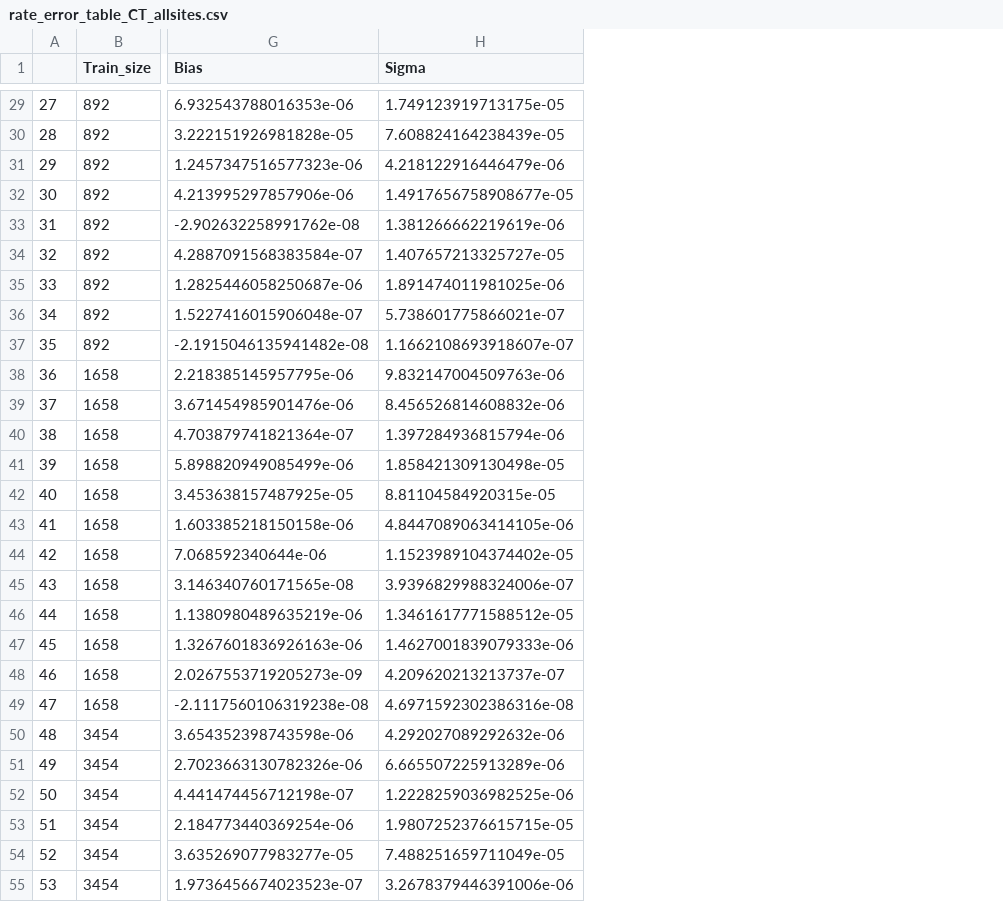
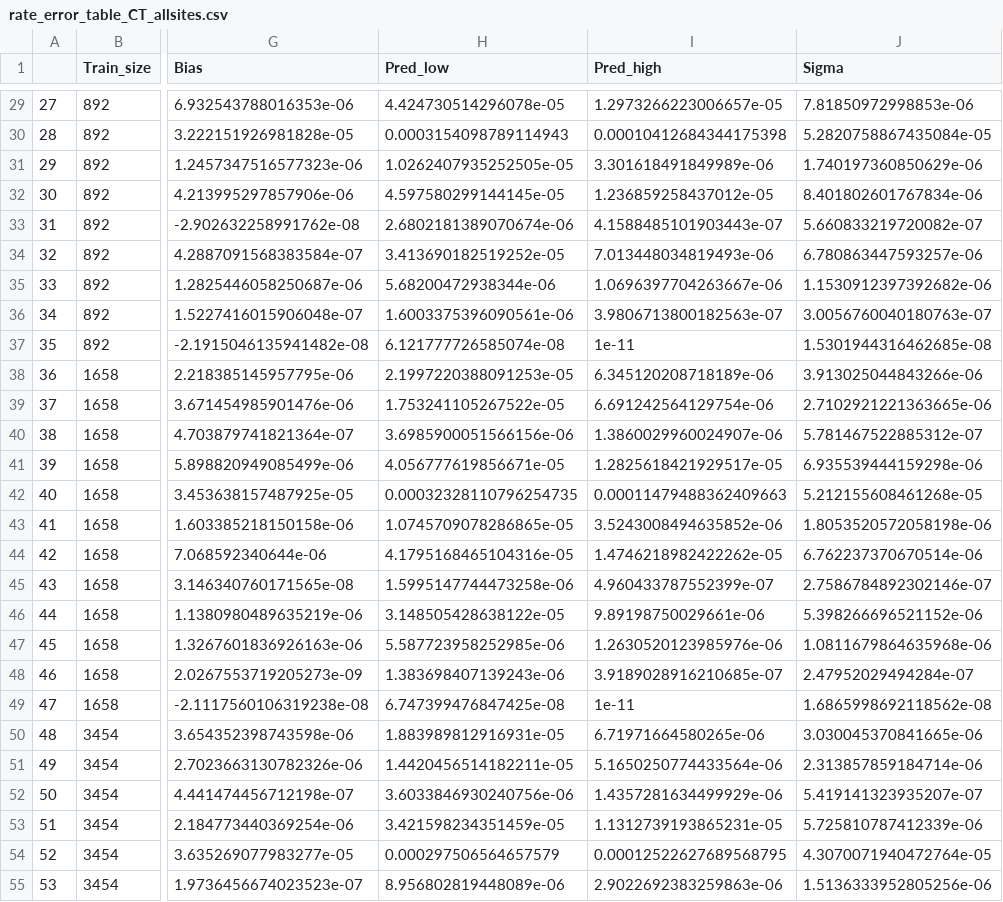
Before and after one commit to naveenragur/ML4SicilyTsunami, a CSV file: model/CT/multifoldMC/out/rate_error_table_CT_allsites.csv, drawn as a sheet; only a part is shown, gaps mark what is left out; addresses are those after the commit; the diff covers the shown part only; the diff names each change by its address in the sheet, - before the commit and + after, or states it on an @@ line.

```diff
--- a/model/CT/multifoldMC/out/rate_error_table_CT_allsites.csv
+++ b/model/CT/multifoldMC/out/rate_error_table_CT_allsites.csv
+column H (Pred_low), rows 29-55: 4.424730514296078e-05 | 0.0003154098789114943 | 1.0262407935252505e-05 | 4.597580299144145e-05 | 2.6802181389070674e-06 | 3.413690182519252e-05 | 5.68200472938344e-06 | 1.6003375396090561e-06 | 6.121777726585074e-08 | 2.1997220388091253e-05 | 1.753241105267522e-05 | 3.6985900051566156e-06 | 4.056777619856671e-05 | 0.00032328110796254735 | 1.0745709078286865e-05 | 4.1795168465104316e-05 | 1.5995147744473258e-06 | 3.148505428638122e-05 | 5.587723958252985e-06 | 1.383698407139243e-06 | 6.747399476847425e-08 | 1.883989812916931e-05 | 1.4420456514182211e-05 | 3.6033846930240756e-06 | 3.421598234351459e-05 | 0.000297506564657579 | 8.956802819448089e-06
+column I (Pred_high), rows 29-55: 1.2973266223006657e-05 | 0.00010412684344175398 | 3.301618491849989e-06 | 1.236859258437012e-05 | 4.1588485101903443e-07 | 7.013448034819493e-06 | 1.0696397704263667e-06 | 3.9806713800182563e-07 | 1e-11 | 6.345120208718189e-06 | 6.691242564129754e-06 | 1.3860029960024907e-06 | 1.2825618421929517e-05 | 0.00011479488362409663 | 3.5243008494635852e-06 | 1.4746218982422262e-05 | 4.960433787552399e-07 | 9.89198750029661e-06 | 1.2630520123985976e-06 | 3.9189028916210685e-07 | 1e-11 | 6.71971664580265e-06 | 5.1650250774433564e-06 | 1.4357281634499929e-06 | 1.1312739193865231e-05 | 0.00012522627689568795 | 2.9022692383259863e-06
-J29 (Sigma): 1.749123919713175e-05
+J29 (Sigma): 7.81850972998853e-06
-J30 (Sigma): 7.608824164238439e-05
+J30 (Sigma): 5.2820758867435084e-05
-J31 (Sigma): 4.218122916446479e-06
+J31 (Sigma): 1.740197360850629e-06
-J32 (Sigma): 1.4917656758908677e-05
+J32 (Sigma): 8.401802601767834e-06
-J33 (Sigma): 1.381266662219619e-06
+J33 (Sigma): 5.660833219720082e-07
-J34 (Sigma): 1.407657213325727e-05
+J34 (Sigma): 6.780863447593257e-06
-J35 (Sigma): 1.891474011981025e-06
+J35 (Sigma): 1.1530912397392682e-06
-J36 (Sigma): 5.738601775866021e-07
+J36 (Sigma): 3.0056760040180763e-07
-J37 (Sigma): 1.1662108693918607e-07
+J37 (Sigma): 1.5301944316462685e-08
-J38 (Sigma): 9.832147004509763e-06
+J38 (Sigma): 3.913025044843266e-06
-J39 (Sigma): 8.456526814608832e-06
+J39 (Sigma): 2.7102921221363665e-06
-J40 (Sigma): 1.397284936815794e-06
+J40 (Sigma): 5.781467522885312e-07
-J41 (Sigma): 1.858421309130498e-05
+J41 (Sigma): 6.935539444159298e-06
-J42 (Sigma): 8.81104584920315e-05
+J42 (Sigma): 5.212155608461268e-05
-J43 (Sigma): 4.8447089063414105e-06
+J43 (Sigma): 1.8053520572058198e-06
-J44 (Sigma): 1.1523989104374402e-05
+J44 (Sigma): 6.762237370670514e-06
-J45 (Sigma): 3.9396829988324006e-07
+J45 (Sigma): 2.7586784892302146e-07
-J46 (Sigma): 1.3461617771588512e-05
+J46 (Sigma): 5.398266696521152e-06
-J47 (Sigma): 1.4627001839079333e-06
+J47 (Sigma): 1.0811679864635968e-06
-J48 (Sigma): 4.209620213213737e-07
+J48 (Sigma): 2.47952029494284e-07
-J49 (Sigma): 4.6971592302386316e-08
+J49 (Sigma): 1.6865998692118562e-08
-J50 (Sigma): 4.292027089292632e-06
+J50 (Sigma): 3.030045370841665e-06
-J51 (Sigma): 6.665507225913289e-06
+J51 (Sigma): 2.313857859184714e-06
-J52 (Sigma): 1.2228259036982525e-06
+J52 (Sigma): 5.419141323935207e-07
-J53 (Sigma): 1.9807252376615715e-05
+J53 (Sigma): 5.725810787412339e-06
-J54 (Sigma): 7.488251659711049e-05
+J54 (Sigma): 4.3070071940472764e-05
-J55 (Sigma): 3.2678379446391006e-06
+J55 (Sigma): 1.5136333952805256e-06
```
Also changed, not shown: 44 edited cells elsewhere in this file, model/SR/multifoldMC/out/rate_error_table_SR_allsites.csv, 11 other files.
